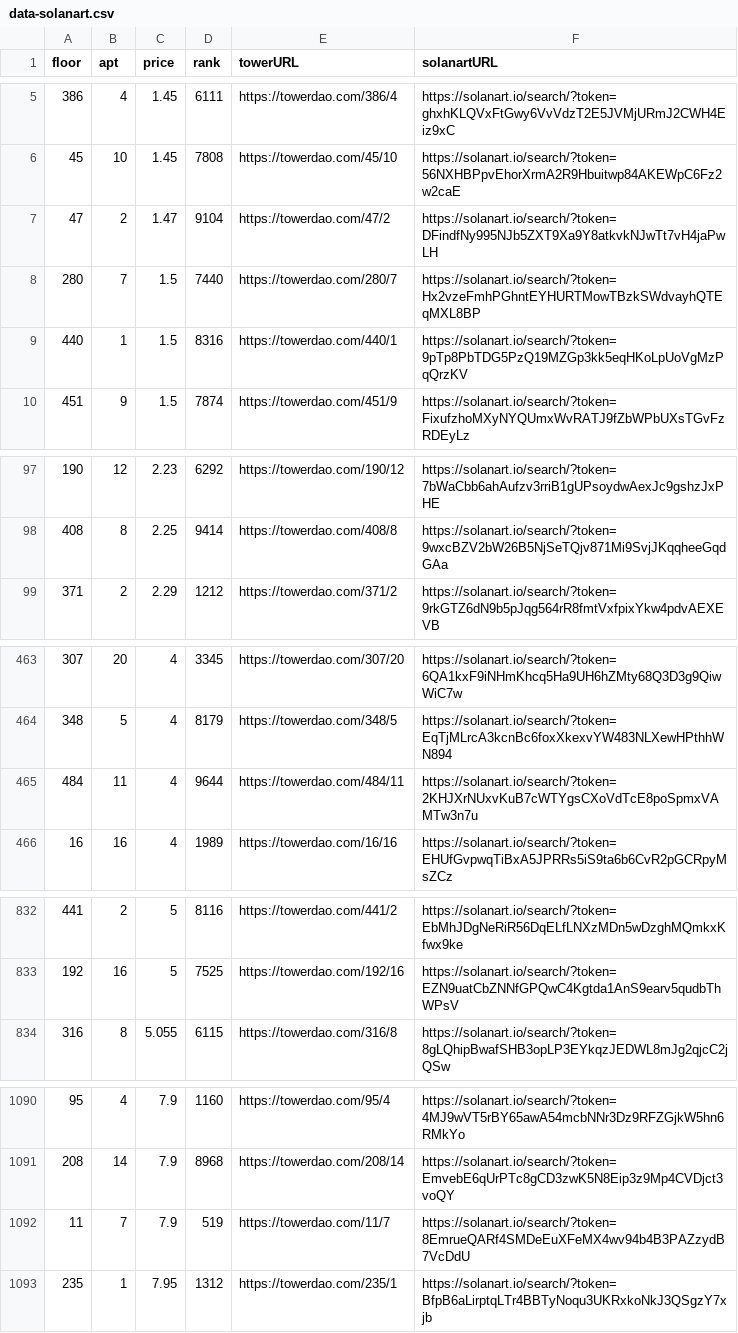
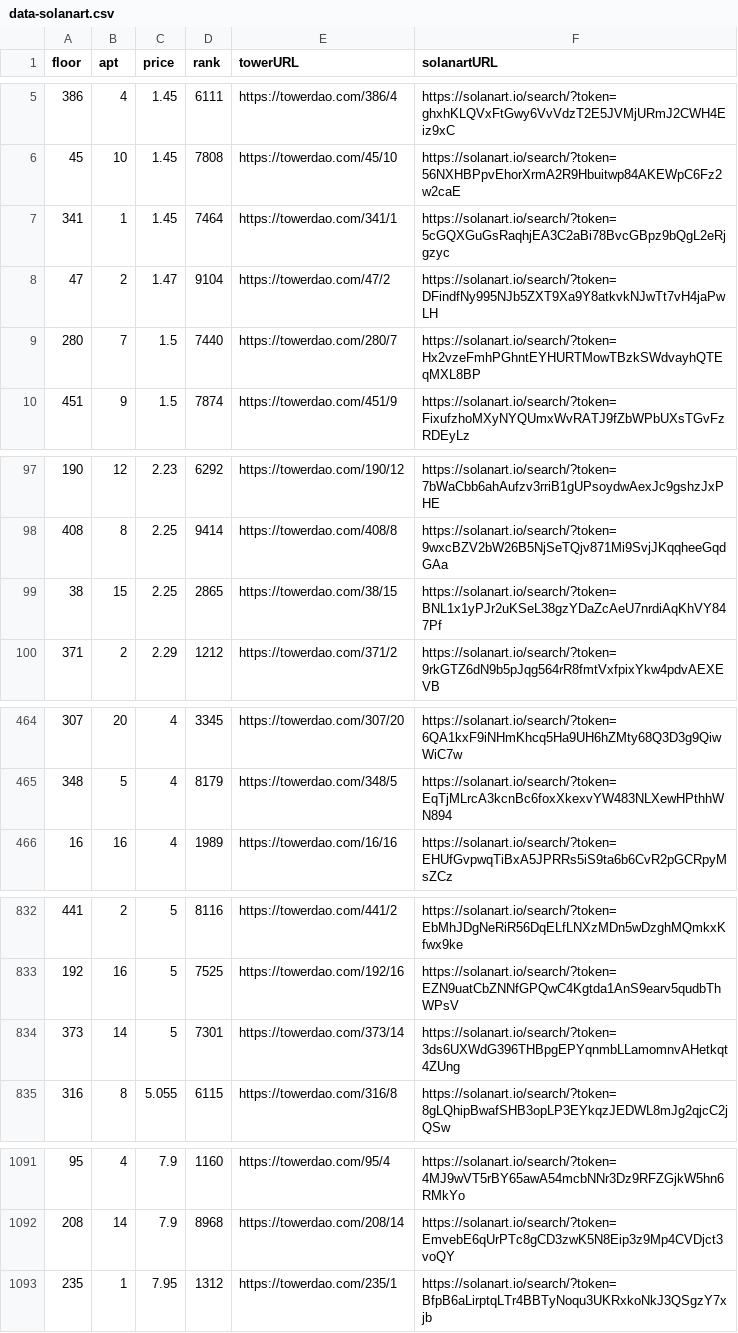
Before and after one commit to braposo/thetower-monitor, a CSV file: data-solanart.csv, drawn as a sheet; only a part is shown, gaps mark what is left out; the diff covers the shown part only.

Commit message:
Flat: latest data (2021-11-12T09:18:07.829Z) {   "date": "2021-11-12T09:18:07.829Z",   "files": [     {       "name": "data-magiceden.csv",       "deltaBytes": 0,       "source": "https://api-mainnet.magiceden.io/rpc/getListedNFTsByQuery?q=%7B%22%24match%22%3A%7B%22collectionSymbol%22%3A%22the_tower%22%7D%2C%22%24sort%22%3A%7B%22takerAmount%22%3A1%2C%22createdAt%22%3A-1%7D%7D"     },     {       "name": "data-solanart.csv",       "deltaBytes": 123,       "source": "https://qzlsklfacc.medianetwork.cloud/nft_for_sale?collection=thetower"     }   ] }

```diff
--- a/data-solanart.csv
+++ b/data-solanart.csv
@@ -6,5 +6,5 @@ floor,apt,price,rank,towerURL,solanartURL
 45,10,1.45,7808,https://towerdao.com/45/10,https://solanart.io/search/?token=56NXHBPpvEhorXrmA2R9Hbuitwp84AKEWpC6Fz2w2caE
+341,1,1.45,7464,https://towerdao.com/341/1,https://solanart.io/search/?token=5cGQXGuGsRaqhjEA3C2aBi78BvcGBpz9bQgL2eRjgzyc
 47,2,1.47,9104,https://towerdao.com/47/2,https://solanart.io/search/?token=DFindfNy995NJb5ZXT9Xa9Y8atkvkNJwTt7vH4jaPwLH
 280,7,1.5,7440,https://towerdao.com/280/7,https://solanart.io/search/?token=Hx2vzeFmhPGhntEYHURTMowTBzkSWdvayhQTEqMXL8BP
-440,1,1.5,8316,https://towerdao.com/440/1,https://solanart.io/search/?token=9pTp8PbTDG5PzQ19MZGp3kk5eqHKoLpUoVgMzPqQrzKV
 451,9,1.5,7874,https://towerdao.com/451/9,https://solanart.io/search/?token=FixufzhoMXyNYQUmxWvRATJ9fZbWPbUXsTGvFzRDEyLz
@@ -98,2 +98,3 @@ floor,apt,price,rank,towerURL,solanartURL
 408,8,2.25,9414,https://towerdao.com/408/8,https://solanart.io/search/?token=9wxcBZV2bW26B5NjSeTQjv871Mi9SvjJKqqheeGqdGAa
+38,15,2.25,2865,https://towerdao.com/38/15,https://solanart.io/search/?token=BNL1x1yPJr2uKSeL38gzYDaZcAeU7nrdiAqKhVY847Pf
 371,2,2.29,1212,https://towerdao.com/371/2,https://solanart.io/search/?token=9rkGTZ6dN9b5pJqg564rR8fmtVxfpixYkw4pdvAEXEVB
@@ -464,3 +465,2 @@ floor,apt,price,rank,towerURL,solanartURL
 348,5,4,8179,https://towerdao.com/348/5,https://solanart.io/search/?token=EqTjMLrcA3kcnBc6foxXkexvYW483NLXewHPthhWN894
-484,11,4,9644,https://towerdao.com/484/11,https://solanart.io/search/?token=2KHJXrNUxvKuB7cWTYgsCXoVdTcE8poSpmxVAMTw3n7u
 16,16,4,1989,https://towerdao.com/16/16,https://solanart.io/search/?token=EHUfGvpwqTiBxA5JPRRs5iS9ta6b6CvR2pGCRpyMsZCz
@@ -833,2 +833,3 @@ floor,apt,price,rank,towerURL,solanartURL
 192,16,5,7525,https://towerdao.com/192/16,https://solanart.io/search/?token=EZN9uatCbZNNfGPQwC4Kgtda1AnS9earv5qudbThWPsV
+373,14,5,7301,https://towerdao.com/373/14,https://solanart.io/search/?token=3ds6UXWdG396THBpgEPYqnmbLLamomnvAHetkqt4ZUng
 316,8,5.055,6115,https://towerdao.com/316/8,https://solanart.io/search/?token=8gLQhipBwafSHB3opLP3EYkqzJEDWL8mJg2qjcC2jQSw
@@ -1091,3 +1092,2 @@ floor,apt,price,rank,towerURL,solanartURL
 208,14,7.9,8968,https://towerdao.com/208/14,https://solanart.io/search/?token=EmvebE6qUrPTc8gCD3zwK5N8Eip3z9Mp4CVDjct3voQY
-11,7,7.9,519,https://towerdao.com/11/7,https://solanart.io/search/?token=8EmrueQARf4SMDeEuXFeMX4wv94b4B3PAZzydB7VcDdU
 235,1,7.95,1312,https://towerdao.com/235/1,https://solanart.io/search/?token=BfpB6aLirptqLTr4BBTyNoqu3UKRxkoNkJ3QSgzY7xjb
```
Also changed, not shown: 1 added row elsewhere in this file, data-magiceden.csv.
